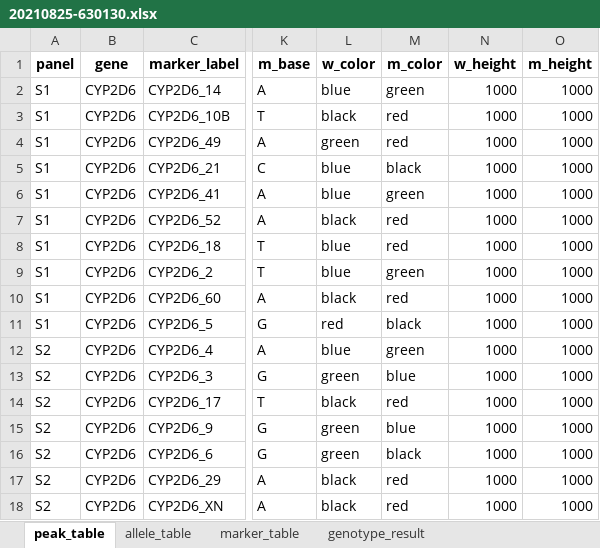
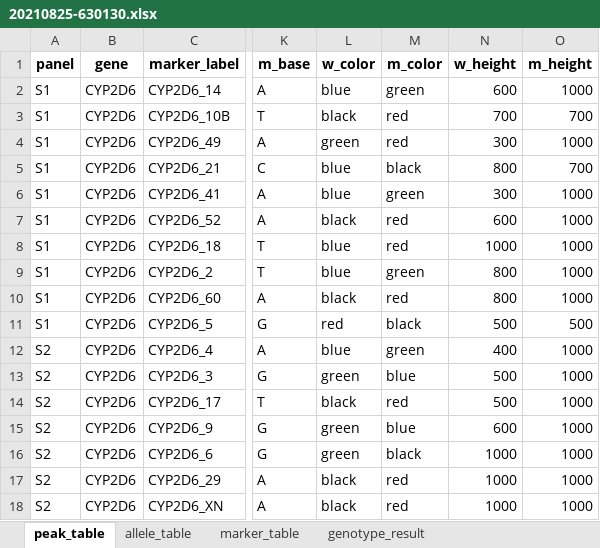
Before and after one commit to lamnvcnsh/snapshot_genotyping, an Excel workbook: validation/results/20210825-630130/20210825-630130.xlsx, sheet peak_table, drawn as a sheet; only a part is shown, gaps mark what is left out; values as stored, in another font and other column widths than the file's, no borders; the diff names each change by its address in the sheet, - before the commit and + after, or states it on an @@ line.

```diff
--- a/validation/results/20210825-630130/20210825-630130.xlsx (sheet peak_table)
+++ b/validation/results/20210825-630130/20210825-630130.xlsx (sheet peak_table)
-N2 (w_height): 1000
+N2 (w_height): 600
-N3 (w_height): 1000
+N3 (w_height): 700
-O3 (m_height): 1000
+O3 (m_height): 700
-N4 (w_height): 1000
+N4 (w_height): 300
-N5 (w_height): 1000
+N5 (w_height): 800
-O5 (m_height): 1000
+O5 (m_height): 700
-N6 (w_height): 1000
+N6 (w_height): 300
-N7 (w_height): 1000
+N7 (w_height): 600
-N9:N10 (w_height): 1000
+N9:N10 (w_height): 800
-N11 (w_height): 1000
+N11 (w_height): 500
-O11 (m_height): 1000
+O11 (m_height): 500
-N12 (w_height): 1000
+N12 (w_height): 400
-N13:N14 (w_height): 1000
+N13:N14 (w_height): 500
-N15 (w_height): 1000
+N15 (w_height): 600
```
Also changed, not shown: sheet allele_table, sheet marker_table, sheet genotype_result, validation/all_validation_result_20221012.xlsx, validation/reference_peaks/ref_peak_detection_details.xlsx, 18 other files.
